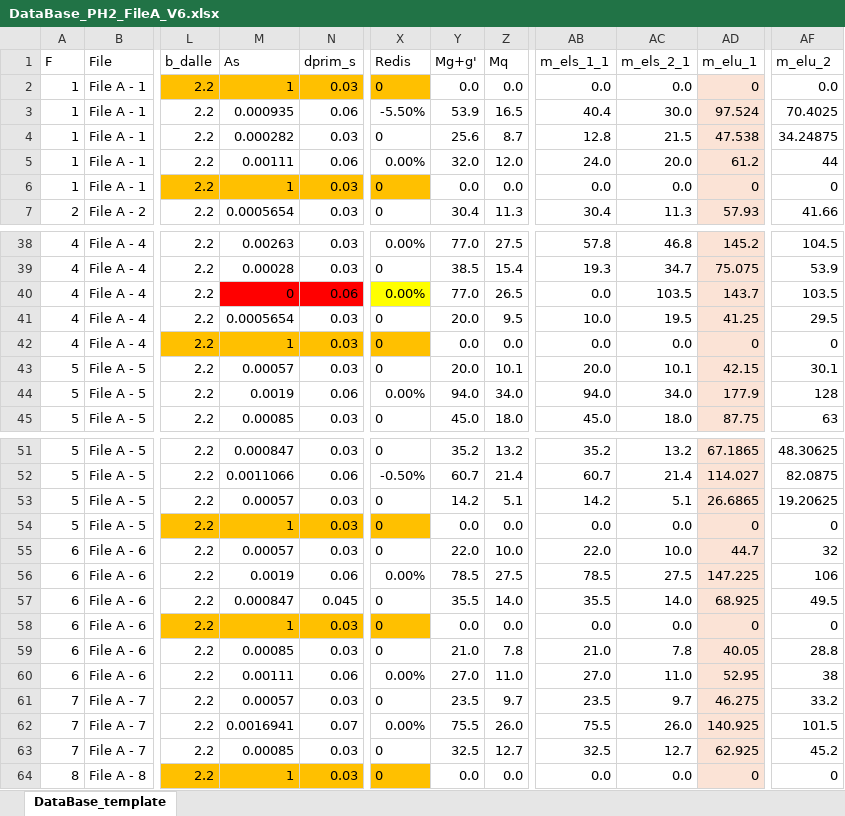
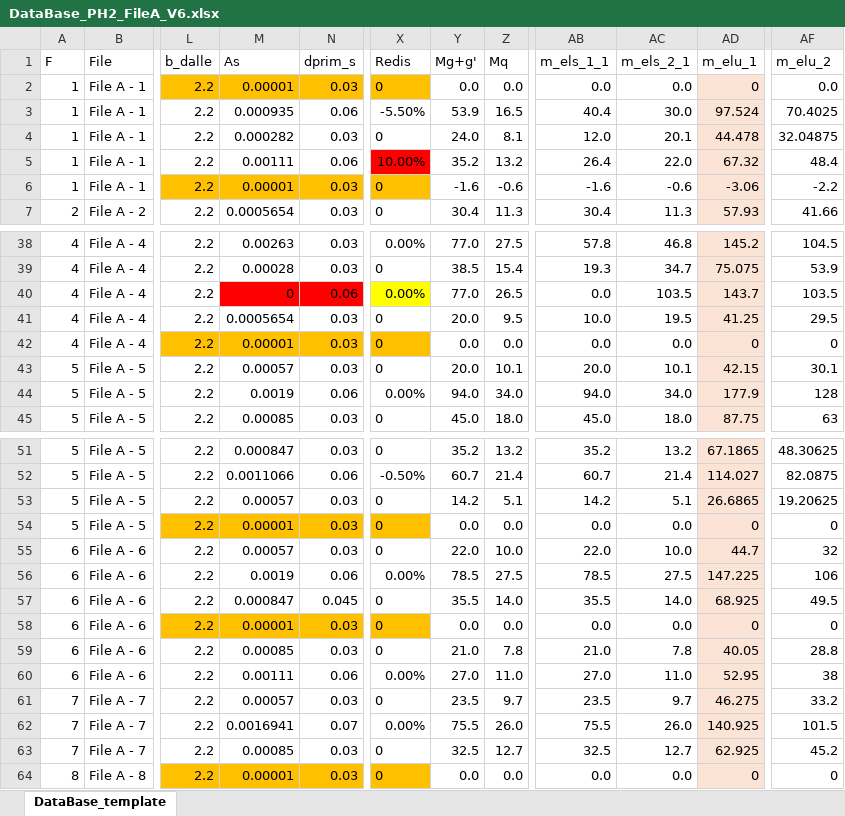
Before and after one commit to phil-vivant/Citallios, an Excel workbook: Calculs/PH2/DataBase_PH2_FileA_V6.xlsx, sheet DataBase_template, drawn as a sheet; only a part is shown, gaps mark what is left out; values as stored, in another font and other column widths than the file's, no borders; conditional formats not drawn; the diff covers the shown part only; the diff names each change by its address in the sheet, - before the commit and + after, or states it on an @@ line.

```diff
--- a/Calculs/PH2/DataBase_PH2_FileA_V6.xlsx (sheet DataBase_template)
+++ b/Calculs/PH2/DataBase_PH2_FileA_V6.xlsx (sheet DataBase_template)
-M2 (As): 1
+M2 (As): 0.00001
-Y4 (Mg+g'): 25.6
+Y4 (Mg+g'): 24.0
-Z4 (Mq): 8.7
+Z4 (Mq): 8.1
-AB4 (m_els_1_1): 12.8
+AB4 (m_els_1_1): 12.0
-AC4 (m_els_2_1): 21.5
+AC4 (m_els_2_1): 20.1
-AD4 (m_elu_1): 47.538
+AD4 (m_elu_1): 44.478
-AF4 (m_elu_2): 34.24875
+AF4 (m_elu_2): 32.04875
-X5 (Redis): 0.00%
+X5 (Redis): 10.00%
-X5 fill: none
+X5 fill: #FF0000
-Y5 (Mg+g'): 32.0
+Y5 (Mg+g'): 35.2
-Z5 (Mq): 12.0
+Z5 (Mq): 13.2
-AB5 (m_els_1_1): 24.0
+AB5 (m_els_1_1): 26.4
-AC5 (m_els_2_1): 20.0
+AC5 (m_els_2_1): 22.0
-AD5 (m_elu_1): 61.2
+AD5 (m_elu_1): 67.32
-AF5 (m_elu_2): 44
+AF5 (m_elu_2): 48.4
-M6 (As): 1
+M6 (As): 0.00001
-Y6 (Mg+g'): 0.0
+Y6 (Mg+g'): -1.6
-Z6 (Mq): 0.0
+Z6 (Mq): -0.6
-AB6 (m_els_1_1): 0.0
+AB6 (m_els_1_1): -1.6
-AC6 (m_els_2_1): 0.0
+AC6 (m_els_2_1): -0.6
-AD6 (m_elu_1): 0
+AD6 (m_elu_1): -3.06
-AF6 (m_elu_2): 0
+AF6 (m_elu_2): -2.2
-M42 (As): 1
+M42 (As): 0.00001
-M54 (As): 1
+M54 (As): 0.00001
-M58 (As): 1
+M58 (As): 0.00001
-M64 (As): 1
+M64 (As): 0.00001
```
Also changed, not shown: 8 edited cells and cell formats elsewhere in this sheet, formulas that keep their value, Calculs/PH2/DataBase_PH2_FileA_V6_results.xlsx, Calculs/PH2/DataBase_PH2_FileB_V6.xlsx, 2 other files.
